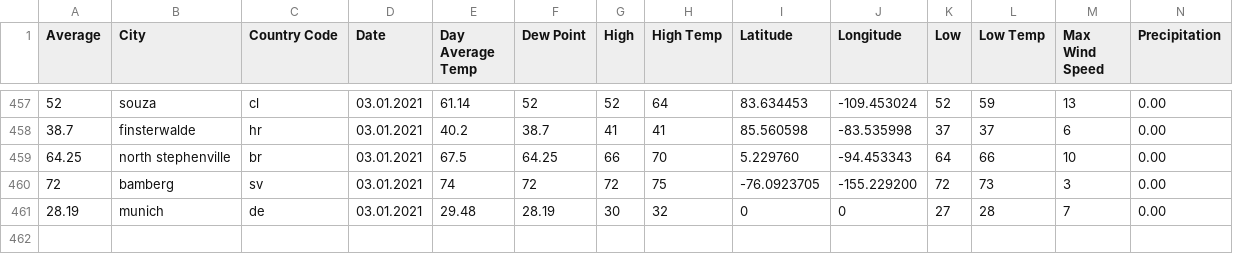
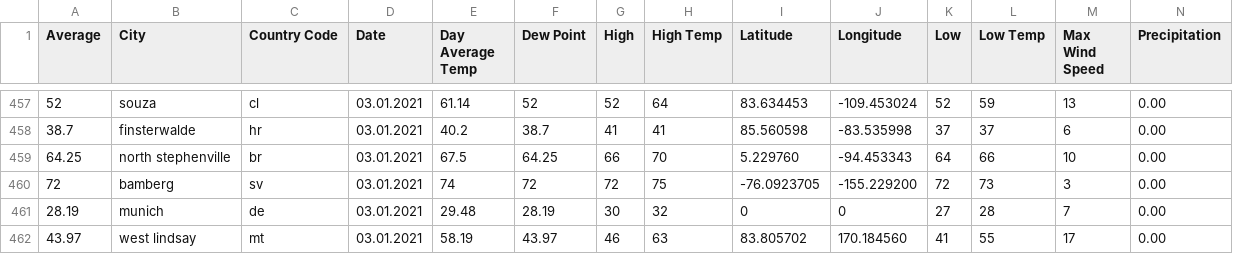
Before and after one commit to amanajas/data, a CSV file: csv/forecast.csv, drawn as a sheet; only a part is shown, gaps mark what is left out; rows hold the shown columns only; the diff names each change by its address in the sheet, - before the commit and + after, or states it on an @@ line.

Commit message:
Updating forecast

```diff
--- a/csv/forecast.csv
+++ b/csv/forecast.csv
+row 462: 43.97 | west lindsay | mt | 03.01.2021 | 58.19 | 43.97 | 46 | 63 | 83.805702 | 170.184560 | 41 | 55 | 17 | 0.00
```
